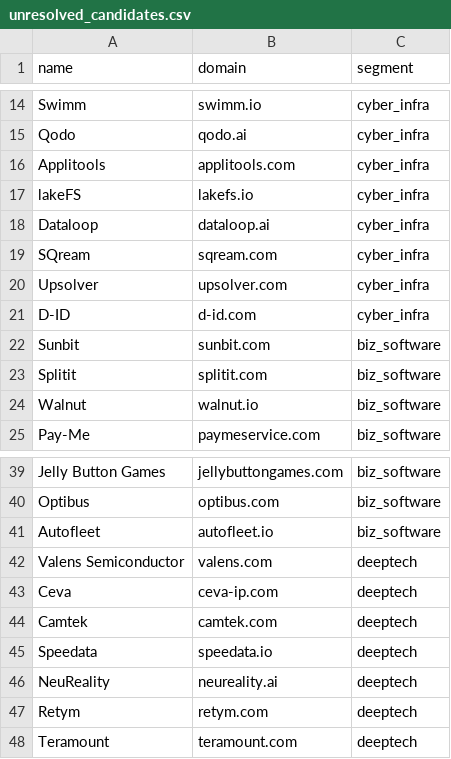
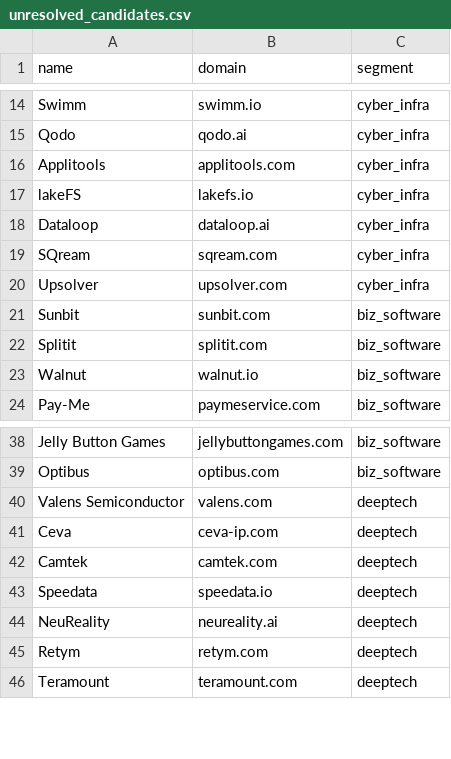
Before and after one commit to ravidorr/misra, a CSV file: data/unresolved_candidates.csv, drawn as a sheet; only a part is shown, gaps mark what is left out.

Commit message:
Pin D-ID and Autofleet on their Workable boards
- D-ID (d-id) and Autofleet (autofleet) were stored with the slug j, read from apply.workable.com/j/<shortcode> job links
- Pin the real accounts: D-ID lists 3 jobs, all in Tel Aviv; Autofleet lists 5, 4 in Tel Aviv
- Remove both from unresolved_candidates.csv and update the TODO counts and the Pliops note

```diff
--- a/data/unresolved_candidates.csv
+++ b/data/unresolved_candidates.csv
@@ -20,3 +20,2 @@ SQream,sqream.com,cyber_infra
 Upsolver,upsolver.com,cyber_infra
-D-ID,d-id.com,cyber_infra
 Sunbit,sunbit.com,biz_software
@@ -40,3 +39,2 @@ Jelly Button Games,jellybuttongames.com,biz_software
 Optibus,optibus.com,biz_software
-Autofleet,autofleet.io,biz_software
 Valens Semiconductor,valens.com,deeptech
```
Also changed, not shown: data/seed_companies.csv, 3 other files.
